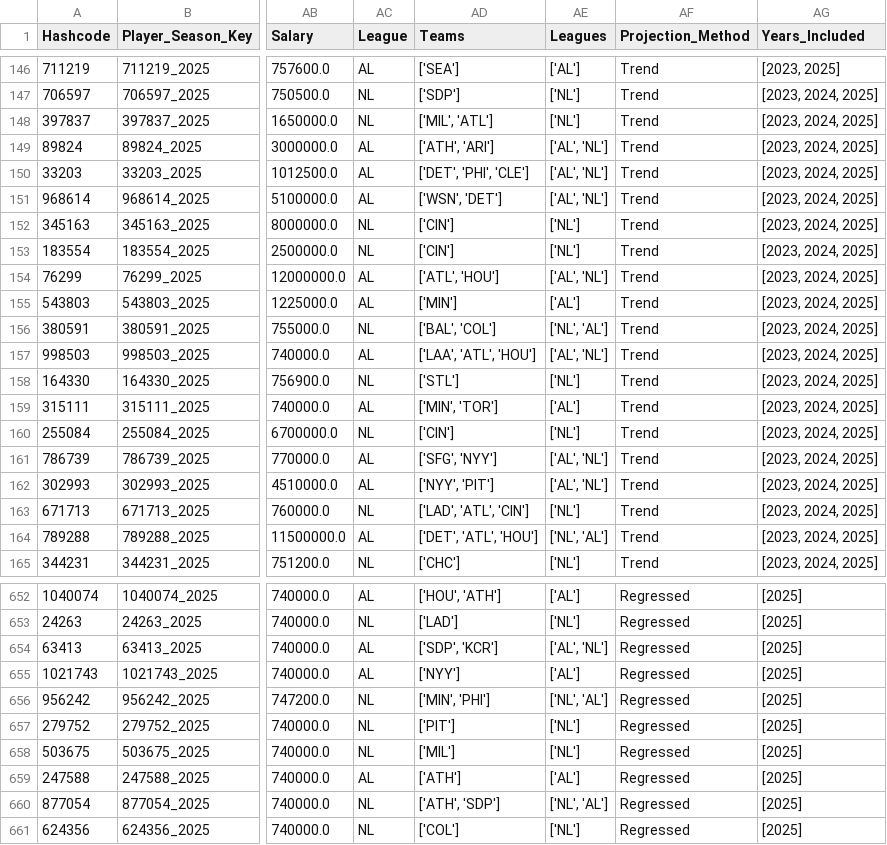
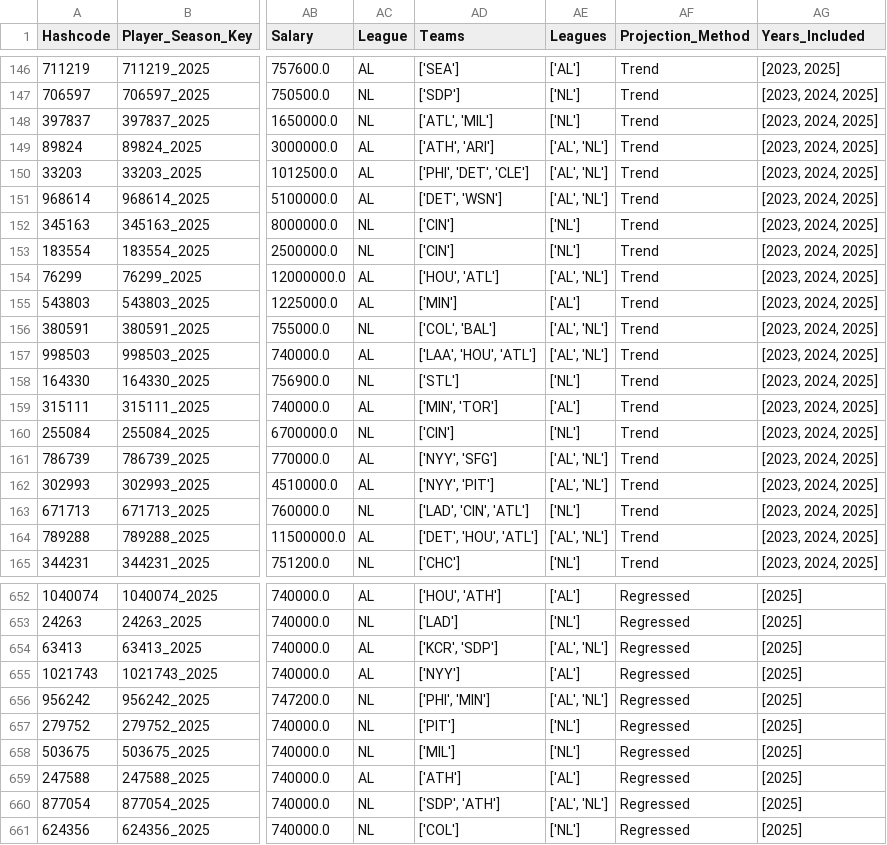
Before and after one commit to JimMaastricht5/baseballsim, a CSV file: 2023 2024 2025 aggr-stats-pp-Pitching.csv, drawn as a sheet; only a part is shown, gaps mark what is left out; the diff covers the shown part only; the diff names each change by its address in the sheet, - before the commit and + after, or states it on an @@ line.

```diff
--- a/2023 2024 2025 aggr-stats-pp-Pitching.csv
+++ b/2023 2024 2025 aggr-stats-pp-Pitching.csv
-AD148 (Teams): ['MIL', 'ATL']
+AD148 (Teams): ['ATL', 'MIL']
-AD150 (Teams): ['DET', 'PHI', 'CLE']
+AD150 (Teams): ['PHI', 'DET', 'CLE']
-AD151 (Teams): ['WSN', 'DET']
+AD151 (Teams): ['DET', 'WSN']
-AD154 (Teams): ['ATL', 'HOU']
+AD154 (Teams): ['HOU', 'ATL']
-AD156 (Teams): ['BAL', 'COL']
+AD156 (Teams): ['COL', 'BAL']
-AE156 (Leagues): ['NL', 'AL']
+AE156 (Leagues): ['AL', 'NL']
-AD157 (Teams): ['LAA', 'ATL', 'HOU']
+AD157 (Teams): ['LAA', 'HOU', 'ATL']
-AD161 (Teams): ['SFG', 'NYY']
+AD161 (Teams): ['NYY', 'SFG']
-AD163 (Teams): ['LAD', 'ATL', 'CIN']
+AD163 (Teams): ['LAD', 'CIN', 'ATL']
-AD164 (Teams): ['DET', 'ATL', 'HOU']
+AD164 (Teams): ['DET', 'HOU', 'ATL']
-AE164 (Leagues): ['NL', 'AL']
+AE164 (Leagues): ['AL', 'NL']
-AD654 (Teams): ['SDP', 'KCR']
+AD654 (Teams): ['KCR', 'SDP']
-AD656 (Teams): ['MIN', 'PHI']
+AD656 (Teams): ['PHI', 'MIN']
-AE656 (Leagues): ['NL', 'AL']
+AE656 (Leagues): ['AL', 'NL']
-AD660 (Teams): ['ATH', 'SDP']
+AD660 (Teams): ['SDP', 'ATH']
-AE660 (Leagues): ['NL', 'AL']
+AE660 (Leagues): ['AL', 'NL']
```
Also changed, not shown: 83 edited cells elsewhere in this file, 2023 2024 2025 aggr-stats-pp-Batting.csv, 2023 2024 2025 historical-Batting.csv, 4 other files.
